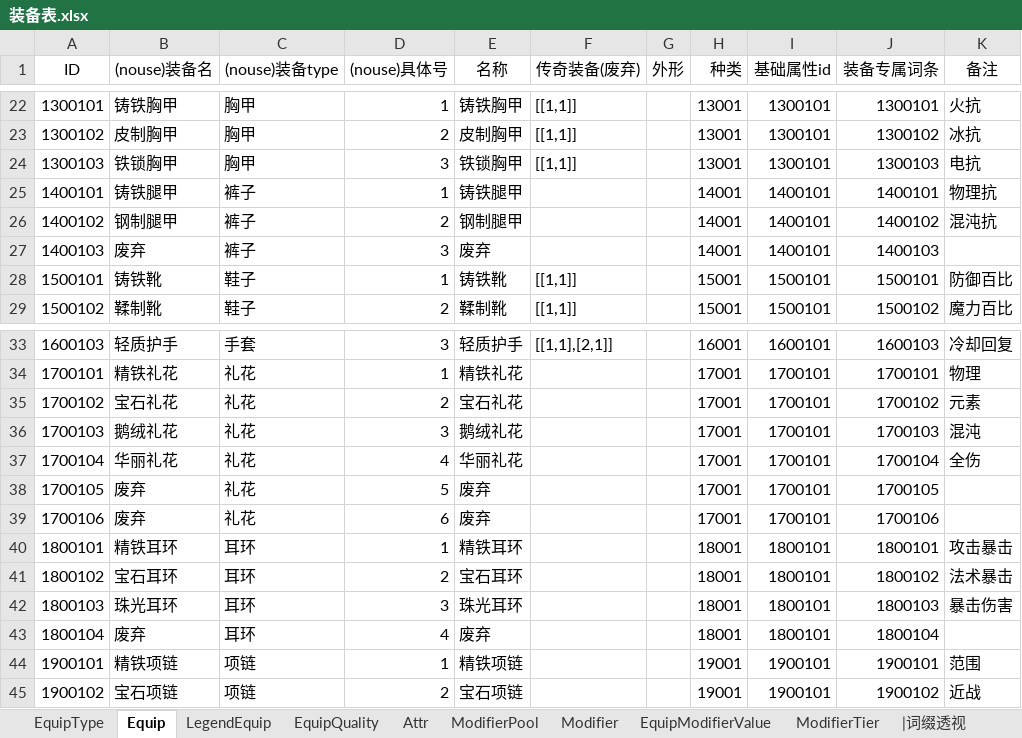
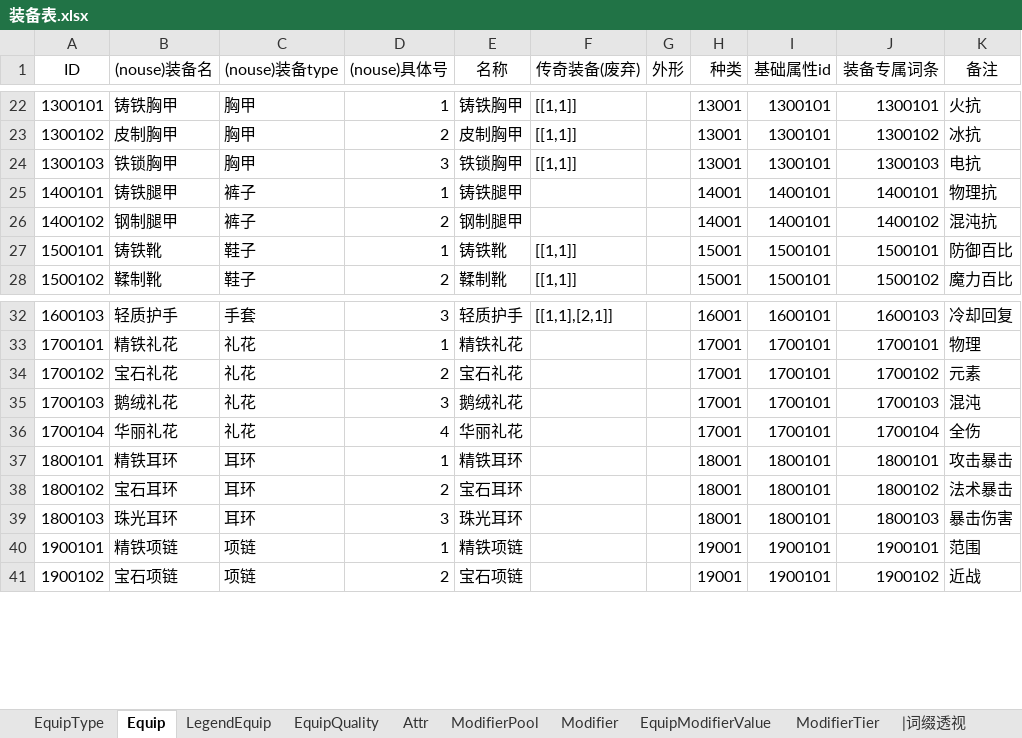
Before and after one commit to lyh2387316552-ui/chronicle-data, an Excel workbook: data-sources/装备表.xlsx, sheet Equip, drawn as a sheet; only a part is shown, gaps mark what is left out; values as stored, in another font and other column widths than the file's, no borders; conditional formats not drawn; the diff names each change by its address in the sheet, - before the commit and + after, or states it on an @@ line.

```diff
--- a/data-sources/装备表.xlsx (sheet Equip)
+++ b/data-sources/装备表.xlsx (sheet Equip)
-row 27: 1400103 | 废弃 | 裤子 | 3 | 废弃 |  |  | 14001 | 1400101 | 1400103
-row 38: 1700105 | 废弃 | 礼花 | 5 | 废弃 |  |  | 17001 | 1700101 | 1700105
-row 39: 1700106 | 废弃 | 礼花 | 6 | 废弃 |  |  | 17001 | 1700101 | 1700106
-row 43: 1800104 | 废弃 | 耳环 | 4 | 废弃 |  |  | 18001 | 1800101 | 1800104
```
Also changed, not shown: sheet LegendEquip, formulas that keep their value, data-sources/战斗技能等级表.xlsx.
